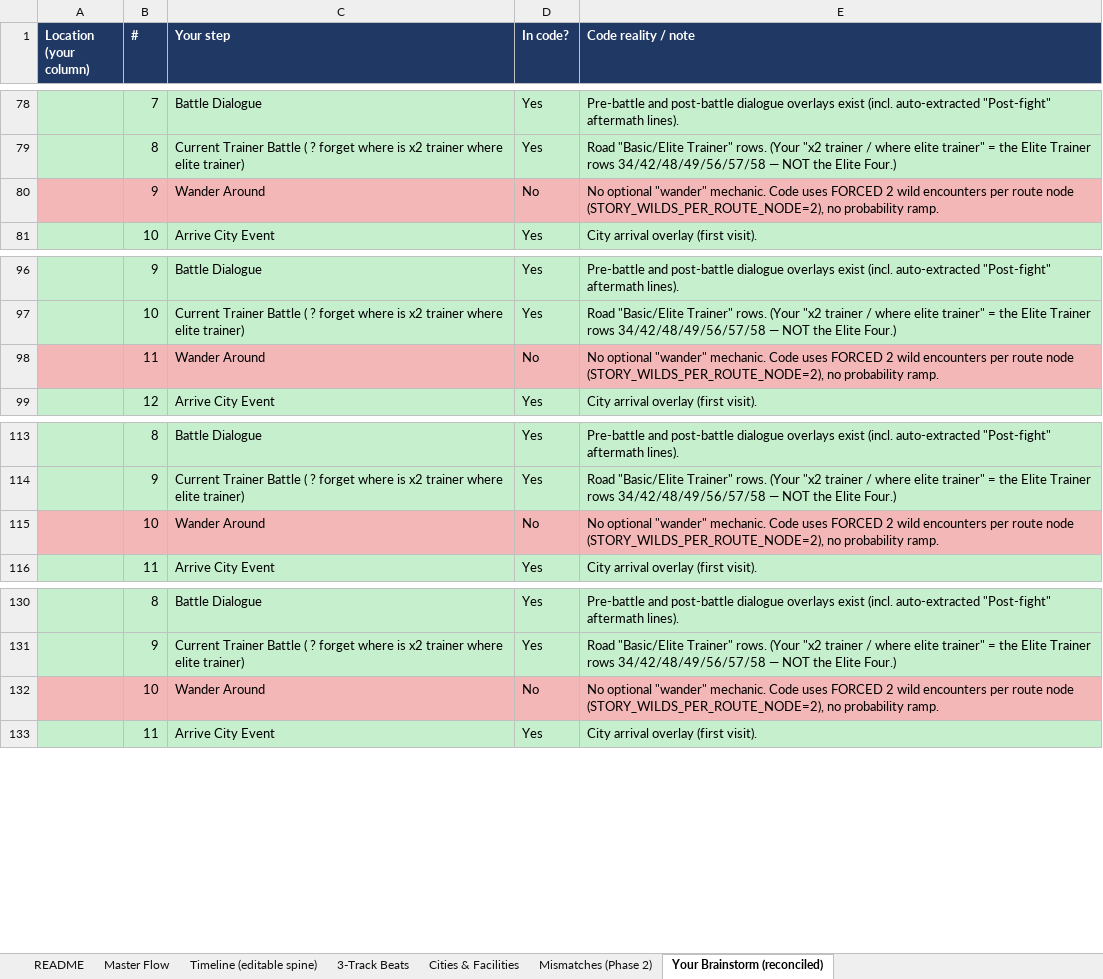
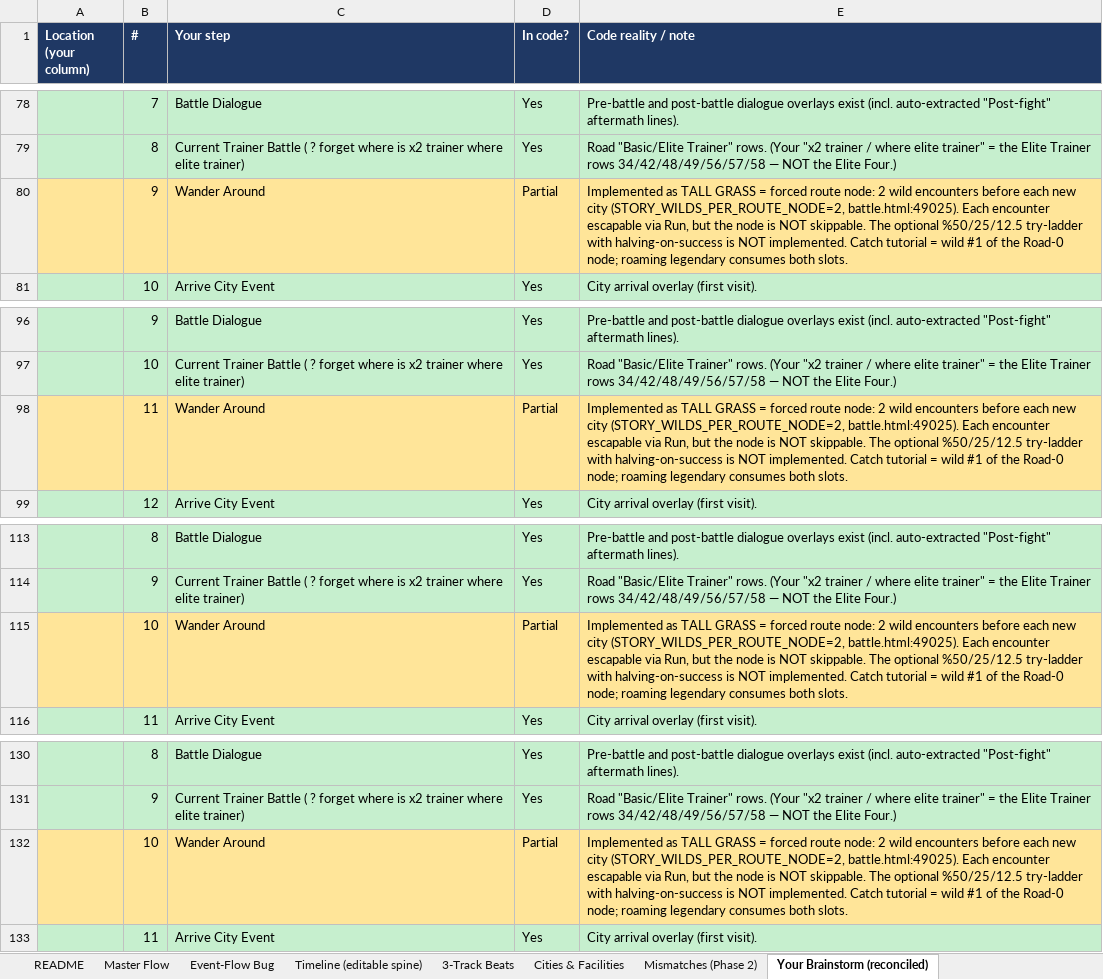
Before and after one commit to merogith/battle, an Excel workbook: STORY_FLOW.xlsx, sheet Your Brainstorm (reconciled), drawn as a sheet; only a part is shown, gaps mark what is left out; values as stored, in another font and other column widths than the file's, no borders; the diff covers the shown part only; the diff names each change by its address in the sheet, - before the commit and + after, or states it on an @@ line.

```diff
--- a/STORY_FLOW.xlsx (sheet Your Brainstorm (reconciled))
+++ b/STORY_FLOW.xlsx (sheet Your Brainstorm (reconciled))
+sheet tab: Event-Flow Bug
-A80:E80 fill: #F4B7B7
+A80:E80 fill: #FFE599
-D80 (In code?): No
+D80 (In code?): Partial
-E80 (Code reality / note): No optional "wander" mechanic. Code uses FORCED 2 wild encounters per route node (STORY_WILDS_PER_ROUTE_NODE=2), no probability ramp.
+E80 (Code reality / note): Implemented as TALL GRASS = forced route node: 2 wild encounters before each new city (STORY_WILDS_PER_ROUTE_NODE=2, battle.html:49025). Each encounter escapable via Run, but the node is NOT skippable. The optional %50/25/12.5 try-ladder with halving-on-success is NOT implemented. Catch tutorial = wild #1 of the Road-0 node; roaming legendary consumes both slots.
-A98:E98 fill: #F4B7B7
+A98:E98 fill: #FFE599
-D98 (In code?): No
+D98 (In code?): Partial
-E98 (Code reality / note): No optional "wander" mechanic. Code uses FORCED 2 wild encounters per route node (STORY_WILDS_PER_ROUTE_NODE=2), no probability ramp.
+E98 (Code reality / note): Implemented as TALL GRASS = forced route node: 2 wild encounters before each new city (STORY_WILDS_PER_ROUTE_NODE=2, battle.html:49025). Each encounter escapable via Run, but the node is NOT skippable. The optional %50/25/12.5 try-ladder with halving-on-success is NOT implemented. Catch tutorial = wild #1 of the Road-0 node; roaming legendary consumes both slots.
-A115:E115 fill: #F4B7B7
+A115:E115 fill: #FFE599
-D115 (In code?): No
+D115 (In code?): Partial
-E115 (Code reality / note): No optional "wander" mechanic. Code uses FORCED 2 wild encounters per route node (STORY_WILDS_PER_ROUTE_NODE=2), no probability ramp.
+E115 (Code reality / note): Implemented as TALL GRASS = forced route node: 2 wild encounters before each new city (STORY_WILDS_PER_ROUTE_NODE=2, battle.html:49025). Each encounter escapable via Run, but the node is NOT skippable. The optional %50/25/12.5 try-ladder with halving-on-success is NOT implemented. Catch tutorial = wild #1 of the Road-0 node; roaming legendary consumes both slots.
-A132:E132 fill: #F4B7B7
+A132:E132 fill: #FFE599
-D132 (In code?): No
+D132 (In code?): Partial
-E132 (Code reality / note): No optional "wander" mechanic. Code uses FORCED 2 wild encounters per route node (STORY_WILDS_PER_ROUTE_NODE=2), no probability ramp.
+E132 (Code reality / note): Implemented as TALL GRASS = forced route node: 2 wild encounters before each new city (STORY_WILDS_PER_ROUTE_NODE=2, battle.html:49025). Each encounter escapable via Run, but the node is NOT skippable. The optional %50/25/12.5 try-ladder with halving-on-success is NOT implemented. Catch tutorial = wild #1 of the Road-0 node; roaming legendary consumes both slots.
```
Also changed, not shown: 12 edited cells and cell formats elsewhere in this sheet, sheet Mismatches (Phase 2), sheet Master Flow, sheet Cities & Facilities, 3 other files.
